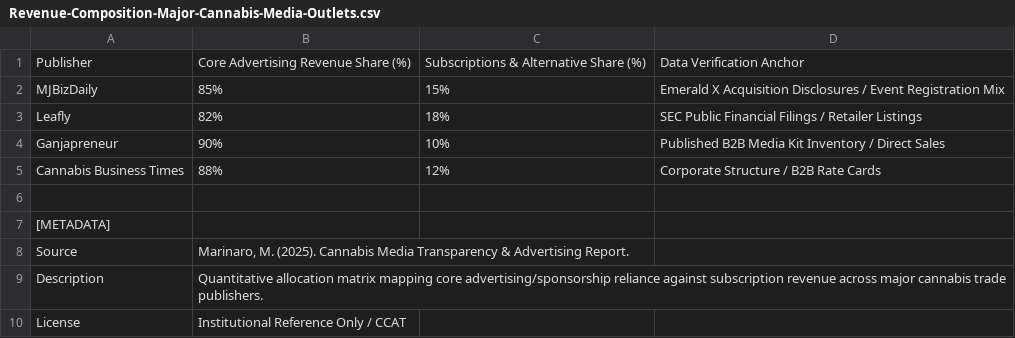
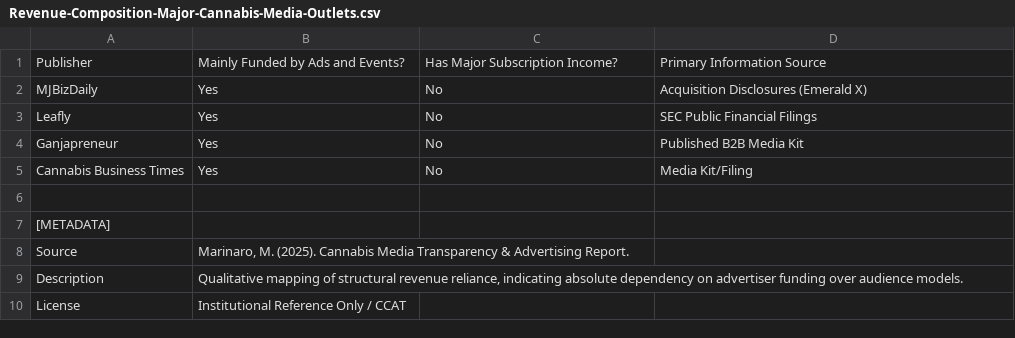
Before and after one commit to madicynmarinaro/Systemic-Risk-Diagnostics-Datafied-Prohibition, a CSV file: Revenue-Composition-Major-Cannabis-Media-Outlets.csv, drawn as a sheet.

Commit message:
Update Revenue-Composition-Major-Cannabis-Media-Outlets.csv

```diff
--- a/Revenue-Composition-Major-Cannabis-Media-Outlets.csv
+++ b/Revenue-Composition-Major-Cannabis-Media-Outlets.csv
@@ -1,6 +1,6 @@
-Publisher,Core Advertising Revenue Share (%),Subscriptions & Alternative Share (%),Data Verification Anchor
-MJBizDaily,85%,15%,"Emerald X Acquisition Disclosures / Event Registration Mix"
-Leafly,82%,18%,"SEC Public Financial Filings / Retailer Listings"
-Ganjapreneur,90%,10%,"Published B2B Media Kit Inventory / Direct Sales"
-Cannabis Business Times,88%,12%,"Corporate Structure / B2B Rate Cards"
+Publisher,Mainly Funded by Ads and Events?,Has Major Subscription Income?,Primary Information Source
+MJBizDaily,Yes,No,Acquisition Disclosures (Emerald X)
+Leafly,Yes,No,SEC Public Financial Filings
+Ganjapreneur,Yes,No,Published B2B Media Kit
+Cannabis Business Times,Yes,No,Media Kit/Filing
 ,,,
@@ -8,3 +8,3 @@ Cannabis Business Times,88%,12%,"Corporate Structure / B2B Rate Cards"
 Source,"Marinaro, M. (2025). Cannabis Media Transparency & Advertising Report.",,
-Description,"Quantitative allocation matrix mapping core advertising/sponsorship reliance against subscription revenue across major cannabis trade publishers.",,
+Description,"Qualitative mapping of structural revenue reliance, indicating absolute dependency on advertiser funding over audience models.",,
 License,"Institutional Reference Only / CCAT",,
```
